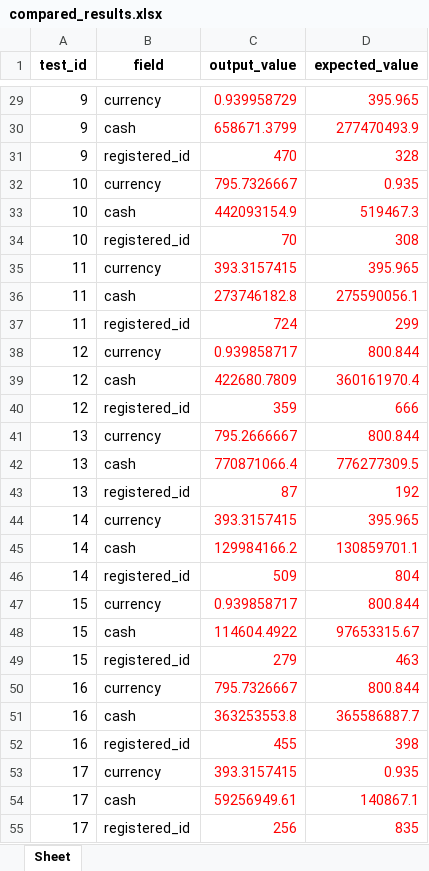
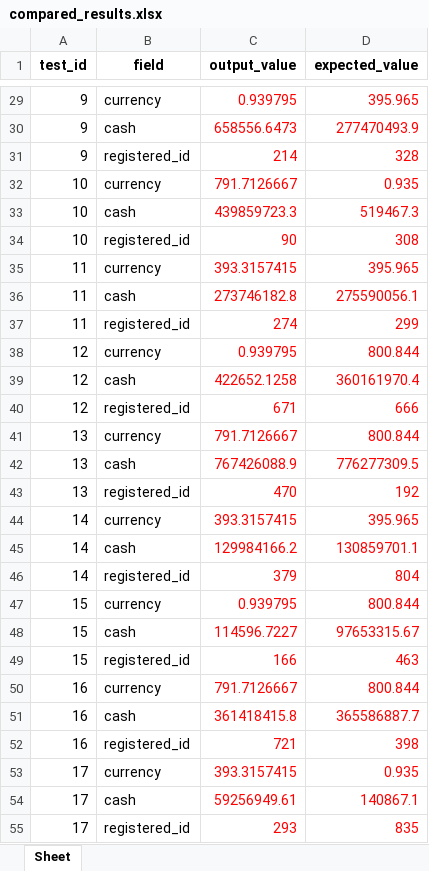
Before and after one commit to EfiAsherov/employee-mover-assignment, an Excel workbook: data/compared_results.xlsx, sheet Sheet, drawn as a sheet; only a part is shown, gaps mark what is left out; values as stored, in another font and other column widths than the file's, no borders; the diff covers the shown part only; the diff names each change by its address in the sheet, - before the commit and + after, or states it on an @@ line.

```diff
--- a/data/compared_results.xlsx (sheet Sheet)
+++ b/data/compared_results.xlsx (sheet Sheet)
-C29 (output_value): 0.939958729
+C29 (output_value): 0.939795
-C30 (output_value): 658671.3799
+C30 (output_value): 658556.6473
-C31 (output_value): 470
+C31 (output_value): 214
-C32 (output_value): 795.7326667
+C32 (output_value): 791.7126667
-C33 (output_value): 442093154.9
+C33 (output_value): 439859723.3
-C34 (output_value): 70
+C34 (output_value): 90
-C37 (output_value): 724
+C37 (output_value): 274
-C38 (output_value): 0.939858717
+C38 (output_value): 0.939795
-C39 (output_value): 422680.7809
+C39 (output_value): 422652.1258
-C40 (output_value): 359
+C40 (output_value): 671
-C41 (output_value): 795.2666667
+C41 (output_value): 791.7126667
-C42 (output_value): 770871066.4
+C42 (output_value): 767426088.9
-C43 (output_value): 87
+C43 (output_value): 470
-C46 (output_value): 509
+C46 (output_value): 379
-C47 (output_value): 0.939858717
+C47 (output_value): 0.939795
-C48 (output_value): 114604.4922
+C48 (output_value): 114596.7227
-C49 (output_value): 279
+C49 (output_value): 166
-C50 (output_value): 795.7326667
+C50 (output_value): 791.7126667
-C51 (output_value): 363253553.8
+C51 (output_value): 361418415.8
-C52 (output_value): 455
+C52 (output_value): 721
-C55 (output_value): 256
+C55 (output_value): 293
```
Also changed, not shown: 99 edited cells elsewhere in this sheet, 1 other file.
